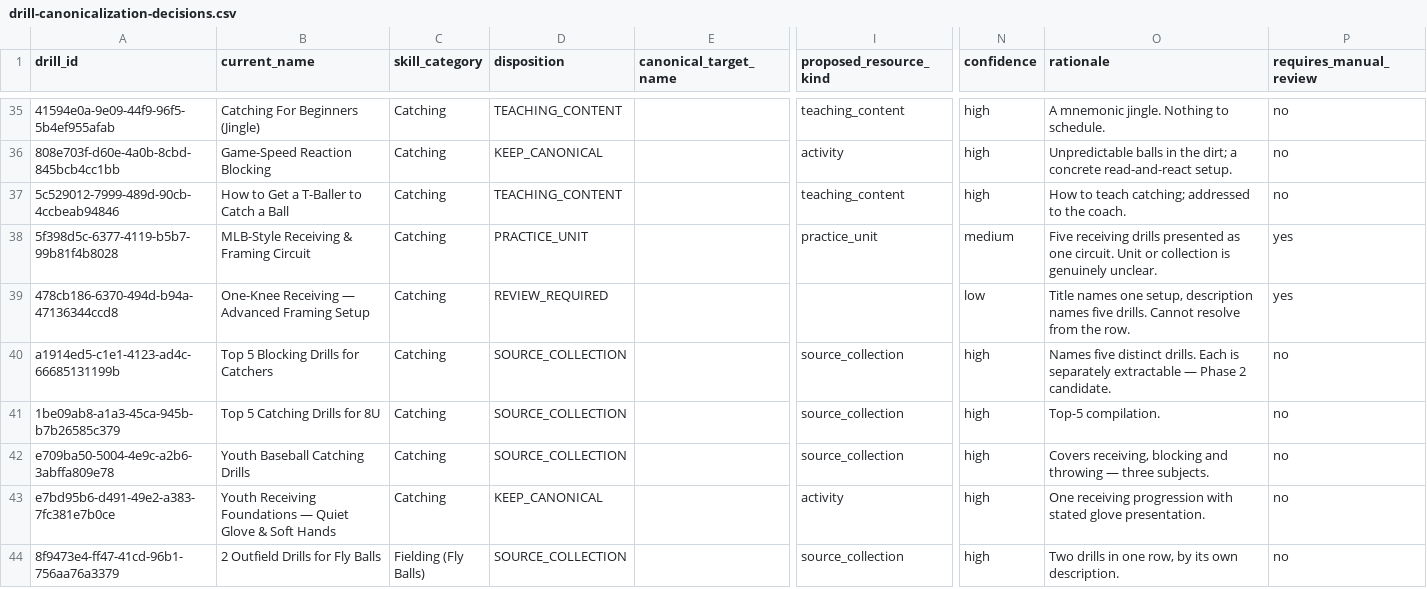
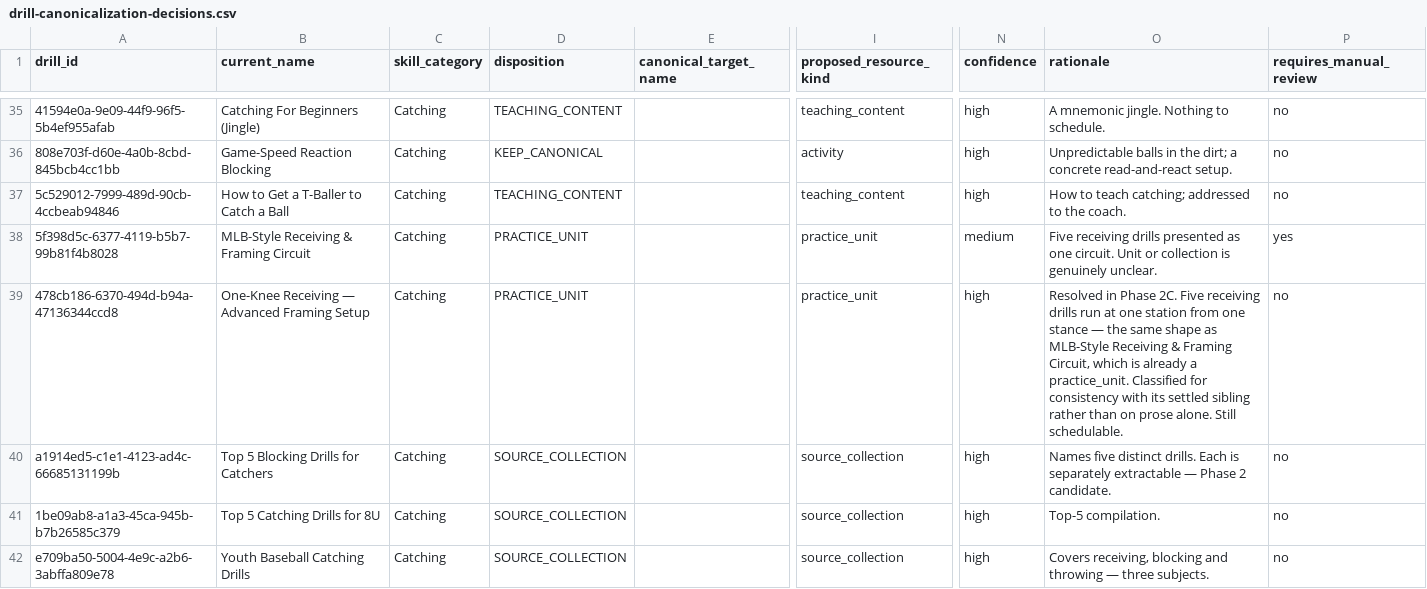
Before and after one commit to losched16/bench-coach, a CSV file: docs/audits/drill-canonicalization-decisions.csv, drawn as a sheet; only a part is shown, gaps mark what is left out; the shorter side is filled out with more unchanged rows; the diff covers the shown part only; the diff names each change by its address in the sheet, - before the commit and + after, or states it on an @@ line.

```diff
--- a/docs/audits/drill-canonicalization-decisions.csv
+++ b/docs/audits/drill-canonicalization-decisions.csv
-D39 (disposition): REVIEW_REQUIRED
+D39 (disposition): PRACTICE_UNIT
-I39 (proposed_resource_kind): (empty)
+I39 (proposed_resource_kind): practice_unit
-N39 (confidence): low
+N39 (confidence): high
-O39 (rationale): Title names one setup, description names five drills. Cannot resolve from the row.
+O39 (rationale): Resolved in Phase 2C. Five receiving drills run at one station from one stance — the same shape as MLB-Style Receiving & Framing Circuit, which is already a practice_unit. Classified for consistency with its settled sibling rather than on prose alone. Still schedulable.
-P39 (requires_manual_review): yes
+P39 (requires_manual_review): no
```
Also changed, not shown: 20 edited cells elsewhere in this file, 6 other files.
